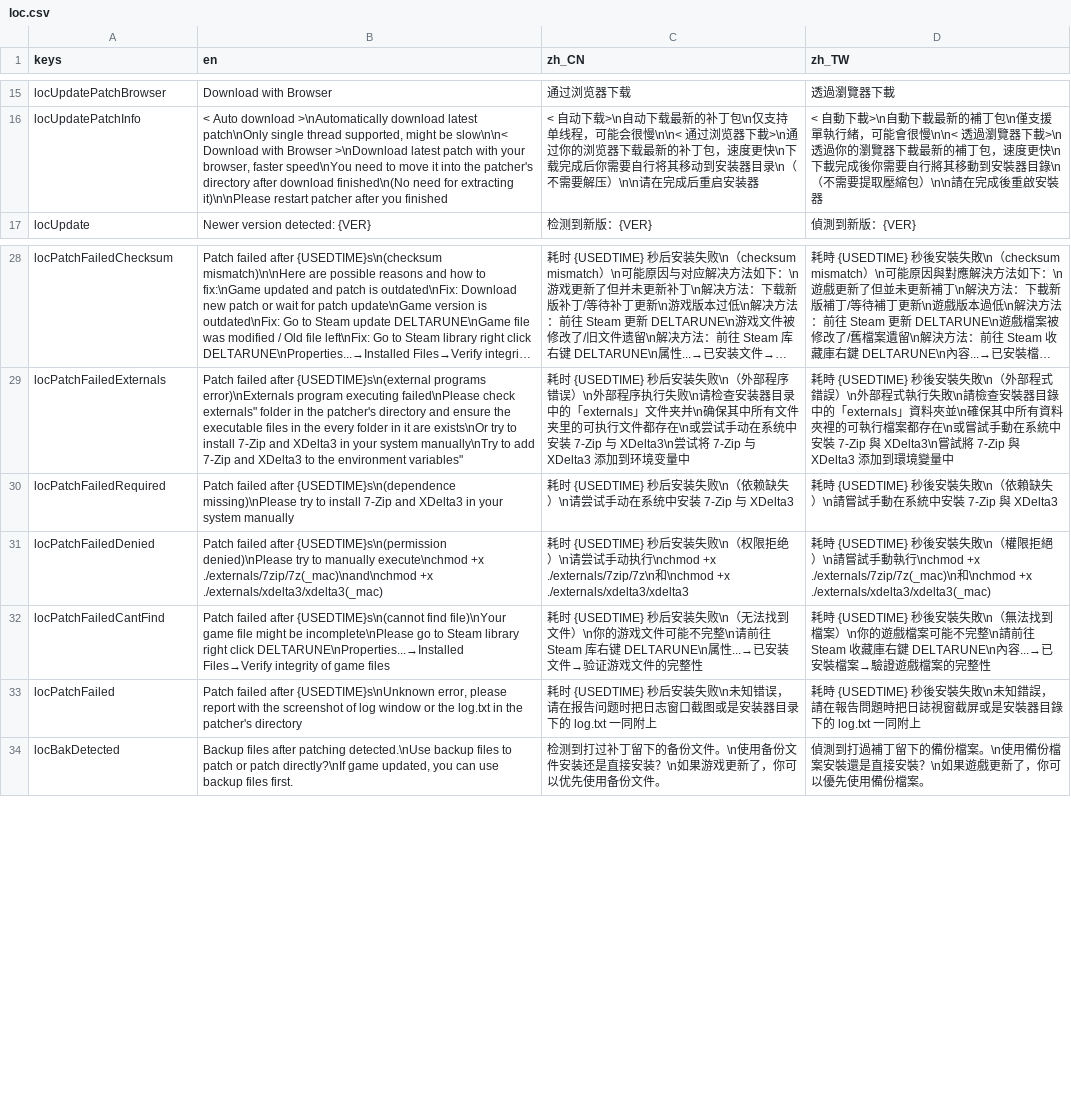
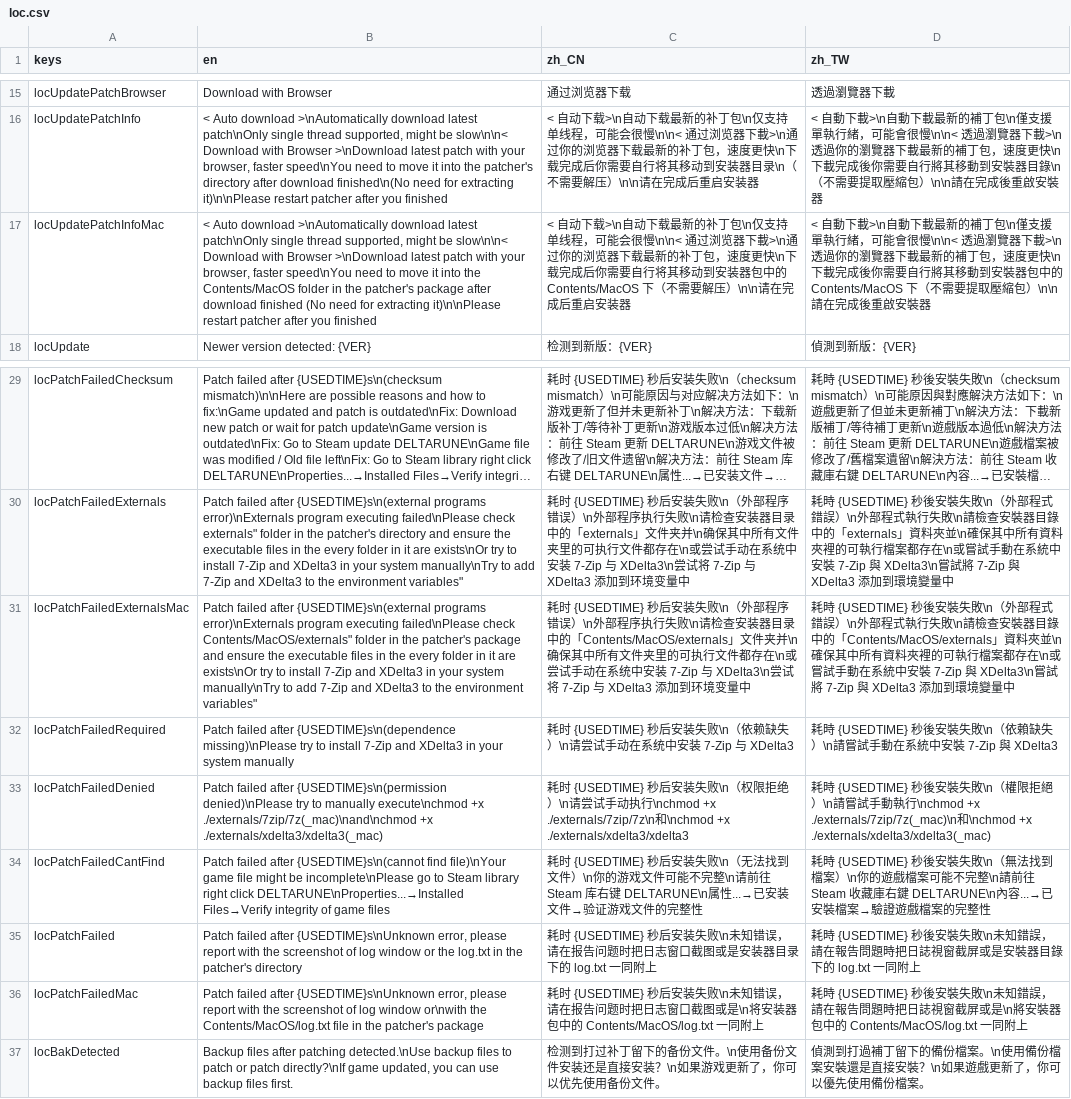
Before and after one commit to gm3dr/DeltaruneChinesePatcher, a CSV file: Locale/loc.csv, drawn as a sheet; only a part is shown, gaps mark what is left out; long unchanged cells end in …; the diff names each change by its address in the sheet, - before the commit and + after, or states it on an @@ line.

```diff
--- a/Locale/loc.csv
+++ b/Locale/loc.csv
+row 17: locUpdatePatchInfoMac | < Auto download >\nAutomatically download latest patch\nOnly single thread supported, might be slow\n\n< Download with Browser >\nDownload latest patch with your browser, faster speed\nYou need to move it into the Contents/MacOS folder in the patcher's package after download finished (No need for extracting it)\n\nPlease restart patcher after you finished | < 自动下载>\n自动下载最新的补丁包\n仅支持单线程，可能会很慢\n\n< 通过浏览器下載>\n通过你的浏览器下载最新的补丁包，速度更快\n下载完成后你需要自行将其移动到安装器包中的 Contents/MacOS 下（不需要解压）\n\n请在完成后重启安装器 | < 自動下載>\n自動下載最新的補丁包\n僅支援單執行緒，可能會很慢\n\n< 透過瀏覽器下載>\n透過你的瀏覽器下載最新的補丁包，速度更快\n下載完成後你需要自行將其移動到安裝器包中的 Contents/MacOS 下（不需要提取壓縮包）\n\n請在完成後重啟安裝器
+row 31: locPatchFailedExternalsMac | Patch failed after {USEDTIME}s\n(external programs error)\nExternals program executing failed\nPlease check Contents/MacOS/externals" folder in the patcher's package and ensure the executable files in the every folder in it are exists\nOr try to install 7-Zip and XDelta3 in your system manually\nTry to add 7-Zip and XDelta3 to the environment variables" | 耗时 {USEDTIME} 秒后安装失败\n（外部程序错误）\n外部程序执行失败\n请检查安装器目录中的「Contents/MacOS/externals」文件夹并\n确保其中所有文件夹里的可执行文件都存在\n或尝试手动在系统中安装 7-Zip 与 XDelta3\n尝试将 7-Zip 与 XDelta3 添加到环境变量中 | 耗時 {USEDTIME} 秒後安裝失敗\n（外部程式錯誤）\n外部程式執行失敗\n請檢查安裝器目錄中的「Contents/MacOS/externals」資料夾並\n確保其中所有資料夾裡的可執行檔案都存在\n或嘗試手動在系統中安裝 7-Zip 與 XDelta3\n嘗試將 7-Zip 與 XDelta3 添加到環境變量中
+row 36: locPatchFailedMac | Patch failed after {USEDTIME}s\nUnknown error, please report with the screenshot of log window or\nwith the Contents/MacOS/log.txt file in the patcher's package | 耗时 {USEDTIME} 秒后安装失败\n未知错误，请在报告问题时把日志窗口截图或是\n将安装器包中的 Contents/MacOS/log.txt 一同附上 | 耗時 {USEDTIME} 秒後安裝失敗\n未知錯誤，請在報告問題時把日誌視窗截屏或是\n將安裝器包中的 Contents/MacOS/log.txt 一同附上
```
Also changed, not shown: 4 other files.
